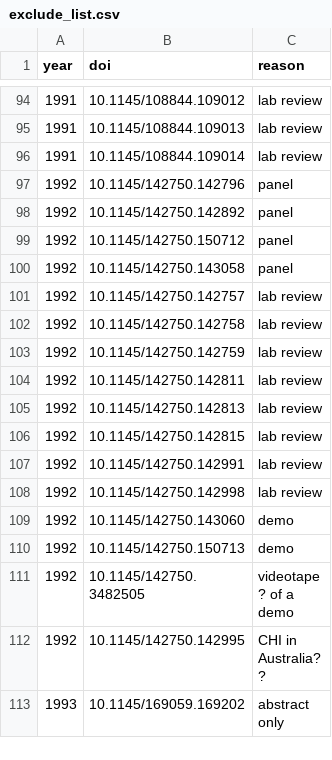
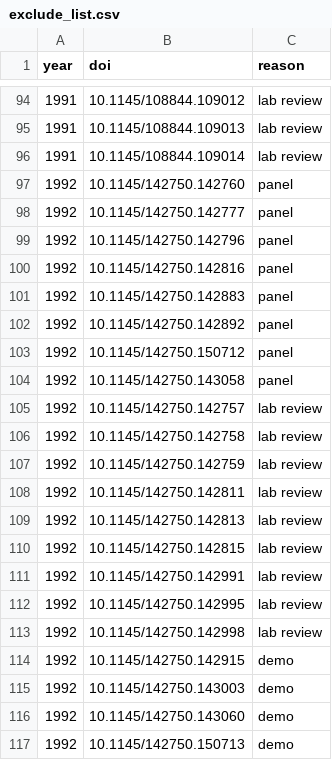
Before and after one commit to henningpohl/CHI-Metadata, a CSV file: scraping/exclude_list.csv, drawn as a sheet; only a part is shown, gaps mark what is left out; the shorter side is filled out with more unchanged rows.

```diff
--- a/scraping/exclude_list.csv
+++ b/scraping/exclude_list.csv
@@ -96,3 +96,7 @@ year,doi,reason
 1991,10.1145/108844.109014,lab review
+1992,10.1145/142750.142760,panel
+1992,10.1145/142750.142777,panel
 1992,10.1145/142750.142796,panel
+1992,10.1145/142750.142816,panel
+1992,10.1145/142750.142883,panel
 1992,10.1145/142750.142892,panel
@@ -107,3 +111,6 @@ year,doi,reason
 1992,10.1145/142750.142991,lab review
+1992,10.1145/142750.142995,lab review
 1992,10.1145/142750.142998,lab review
+1992,10.1145/142750.142915,demo
+1992,10.1145/142750.143003,demo
 1992,10.1145/142750.143060,demo
```
Also changed, not shown: analysis/paperinfos.csv, 7 other files.
